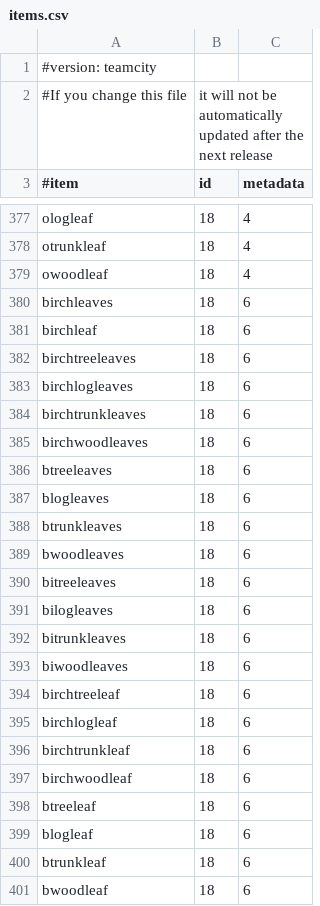
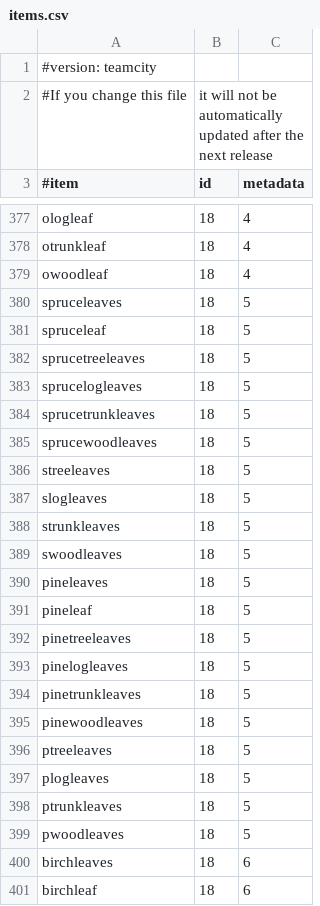
Before and after one commit to SurtursRevenge/EssentialsX, a CSV file: Essentials/src/items.csv, drawn as a sheet; only a part is shown, gaps mark what is left out; the shorter side is filled out with more unchanged rows.

Commit message:
add spruce/pine tree to items.csv

```diff
--- a/Essentials/src/items.csv
+++ b/Essentials/src/items.csv
@@ -379,2 +379,22 @@ otrunkleaf,18,4
 owoodleaf,18,4
+spruceleaves,18,5
+spruceleaf,18,5
+sprucetreeleaves,18,5
+sprucelogleaves,18,5
+sprucetrunkleaves,18,5
+sprucewoodleaves,18,5
+streeleaves,18,5
+slogleaves,18,5
+strunkleaves,18,5
+swoodleaves,18,5
+pineleaves,18,5
+pineleaf,18,5
+pinetreeleaves,18,5
+pinelogleaves,18,5
+pinetrunkleaves,18,5
+pinewoodleaves,18,5
+ptreeleaves,18,5
+plogleaves,18,5
+ptrunkleaves,18,5
+pwoodleaves,18,5
 birchleaves,18,6
```
